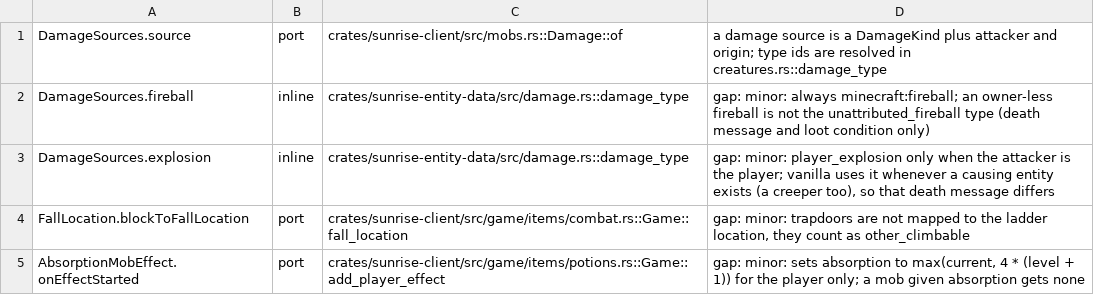
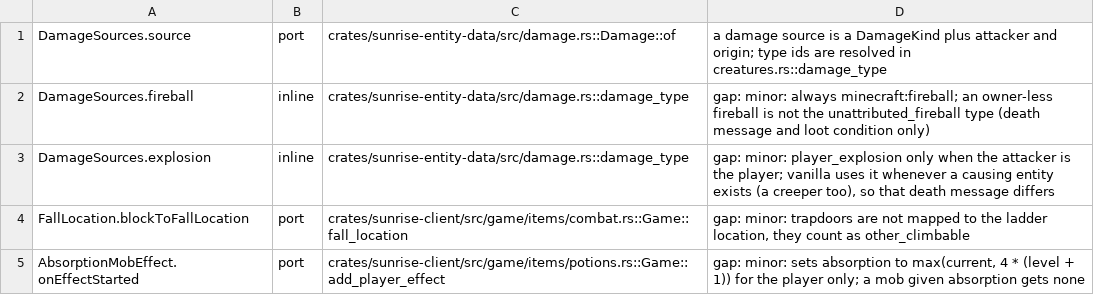
Before and after one commit to Kerlann/sunrise, a TSV file: tools/port_map/game-004.tsv, drawn as a sheet; only a part is shown.

Commit message:
rework(entity): keep the damage loan typed and move its lend adapter
Keep the level's unsigned mob id through the hit view instead of casting
to i32 and back, and add a daily regression for an id with the high bit
set. Restore the typed guarantees the Any erasure lost: the hit readers
take the mob body, the paused hit stays a PausedMobHurt and the variant
tables stay a VariantTables borrow, with no downcast or wrong-type
fallback. Move the heal/movement LendBody and LivingLend beside the mob
that builds them.

Resolve a species' vanilla id through a precomputed index so the damage
path no longer scans the definition table, store FallDistance as the f64
vanilla keeps, and point the DamageSources.source port-map row at the
moved Damage::of.

Signed-off-by: darkliro <187828993+darkliro@users.noreply.github.com>

```diff
--- a/tools/port_map/game-004.tsv
+++ b/tools/port_map/game-004.tsv
@@ -1,2 +1,2 @@
-DamageSources.source	port	crates/sunrise-client/src/mobs.rs::Damage::of	a damage source is a DamageKind plus attacker and origin; type ids are resolved in creatures.rs::damage_type
+DamageSources.source	port	crates/sunrise-entity-data/src/damage.rs::Damage::of	a damage source is a DamageKind plus attacker and origin; type ids are resolved in creatures.rs::damage_type
 DamageSources.fireball	inline	crates/sunrise-entity-data/src/damage.rs::damage_type	gap: minor: always minecraft:fireball; an owner-less fireball is not the unattributed_fireball type (death message and loot condition only)
```
Also changed, not shown: 27 other files.
